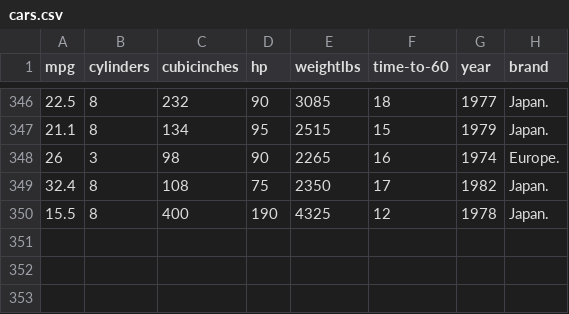
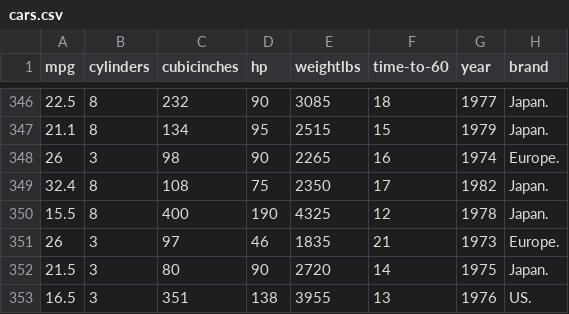
Before and after one commit to gcappellani/gcappellani.github.io, a CSV file: datasets/cars.csv, drawn as a sheet; only a part is shown, gaps mark what is left out.

Commit message:
Update cars.csv

```diff
--- a/datasets/cars.csv
+++ b/datasets/cars.csv
@@ -350 +350,4 @@ mpg, cylinders, cubicinches, hp, weightlbs, time-to-60, year, brand
 15.5,8,400,190,4325,12,1978, Japan.
+26,3,97,46,1835,21,1973, Europe.
+21.5,3,80,90,2720,14,1975, Japan.
+16.5,3,351,138,3955,13,1976, US.
```
